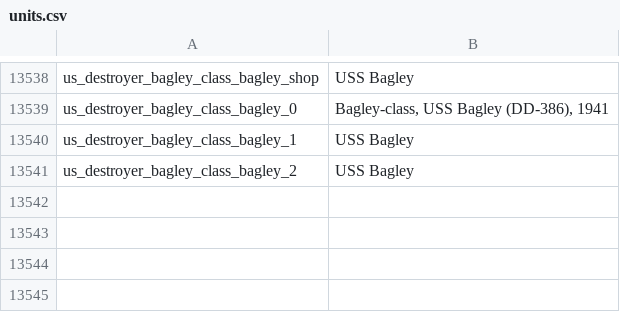
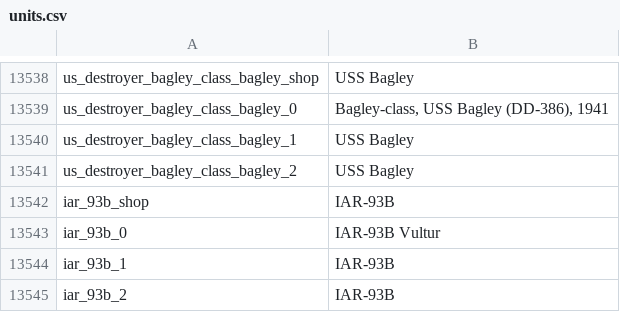
Before and after one commit to jaek898/wt-localization, a CSV file: Dechinafied/units.csv, drawn as a sheet; only a part is shown, gaps mark what is left out.

```diff
--- a/Dechinafied/units.csv
+++ b/Dechinafied/units.csv
@@ -13541 +13541,5 @@ us_destroyer_bagley_class_bagley_1;USS Bagley
 us_destroyer_bagley_class_bagley_2;USS Bagley
+iar_93b_shop;IAR-93B
+iar_93b_0;IAR-93B Vultur
+iar_93b_1;IAR-93B
+iar_93b_2;IAR-93B
```
Also changed, not shown: New Icons/units.csv, Standard/units.csv.
